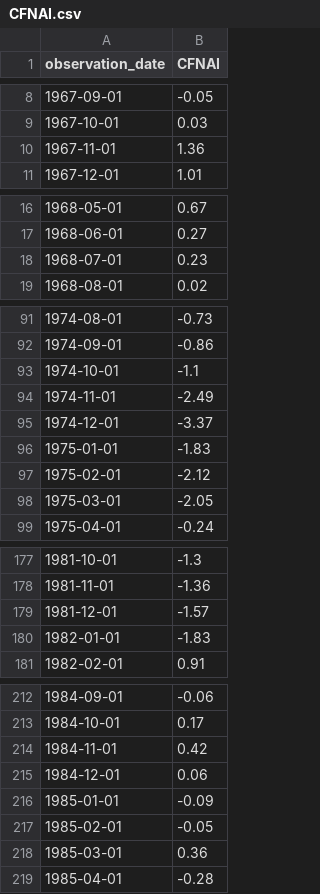
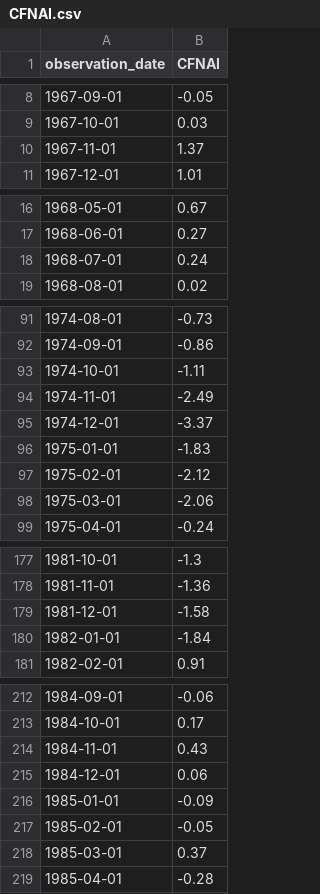
Before and after one commit to wrigh1ca-code/macro_eco_dashboard, a CSV file: public/data/fred/CFNAI.csv, drawn as a sheet; only a part is shown, gaps mark what is left out; the diff covers the shown part only.

```diff
--- a/public/data/fred/CFNAI.csv
+++ b/public/data/fred/CFNAI.csv
@@ -9,3 +9,3 @@ observation_date,CFNAI
 1967-10-01,0.03
-1967-11-01,1.36
+1967-11-01,1.37
 1967-12-01,1.01
@@ -17,3 +17,3 @@ observation_date,CFNAI
 1968-06-01,0.27
-1968-07-01,0.23
+1968-07-01,0.24
 1968-08-01,0.02
@@ -92,3 +92,3 @@ observation_date,CFNAI
 1974-09-01,-0.86
-1974-10-01,-1.1
+1974-10-01,-1.11
 1974-11-01,-2.49
@@ -97,3 +97,3 @@ observation_date,CFNAI
 1975-02-01,-2.12
-1975-03-01,-2.05
+1975-03-01,-2.06
 1975-04-01,-0.24
@@ -178,4 +178,4 @@ observation_date,CFNAI
 1981-11-01,-1.36
-1981-12-01,-1.57
-1982-01-01,-1.83
+1981-12-01,-1.58
+1982-01-01,-1.84
 1982-02-01,0.91
@@ -213,3 +213,3 @@ observation_date,CFNAI
 1984-10-01,0.17
-1984-11-01,0.42
+1984-11-01,0.43
 1984-12-01,0.06
@@ -217,3 +217,3 @@ observation_date,CFNAI
 1985-02-01,-0.05
-1985-03-01,0.36
+1985-03-01,0.37
 1985-04-01,-0.28
```
Also changed, not shown: 1 added row and 29 edited cells elsewhere in this file, public/data/fred/SOFR.csv, 2 other files.
